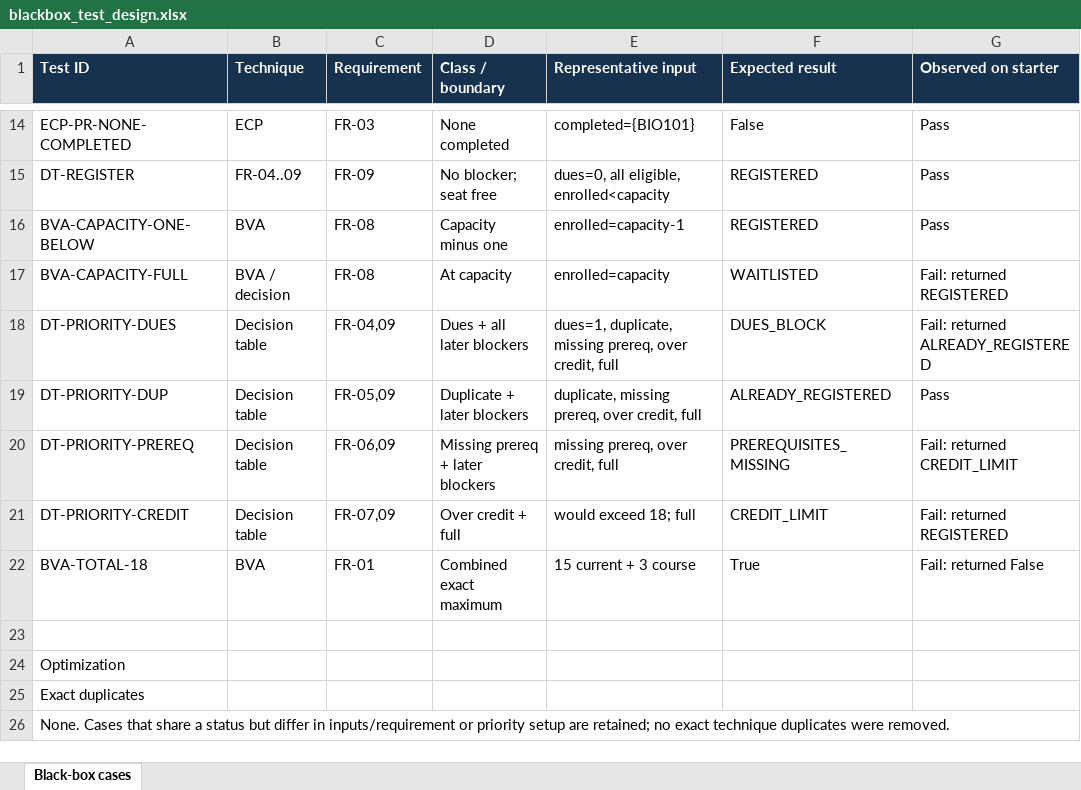
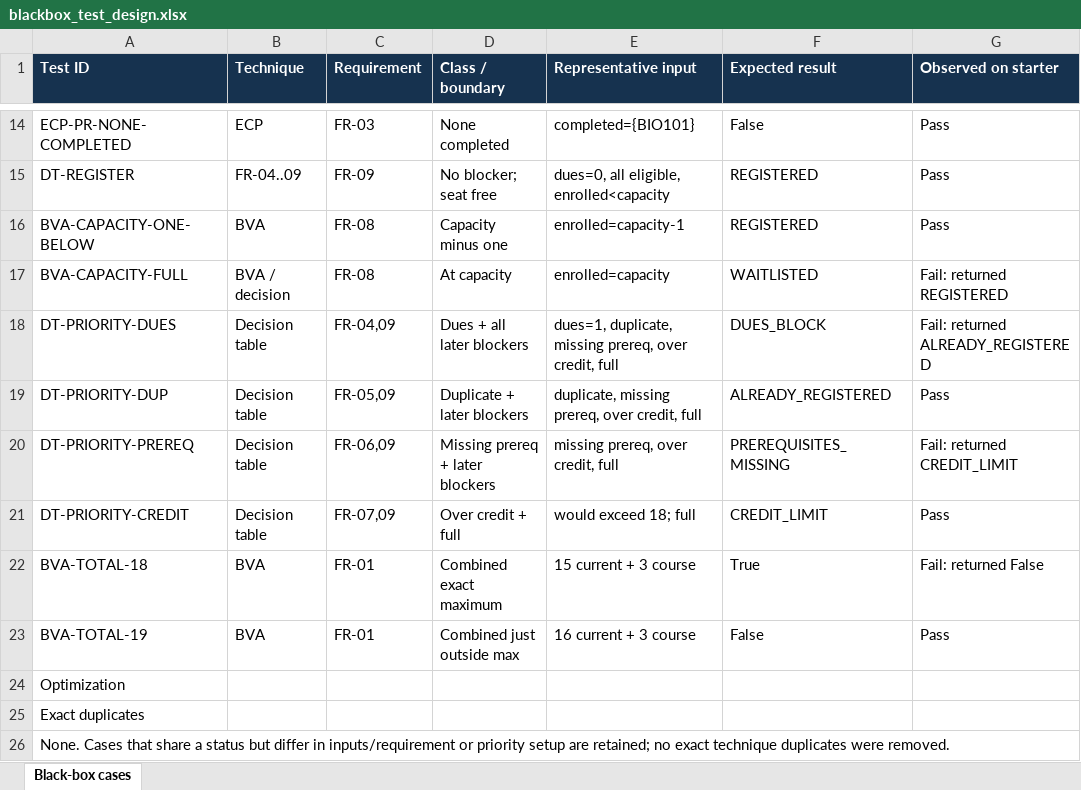
Before and after one commit to 17sync/Application-Defect-Management, an Excel workbook: docs/blackbox_test_design.xlsx, sheet Black-box cases, drawn as a sheet; only a part is shown, gaps mark what is left out; values as stored, in another font and other column widths than the file's, no borders; the diff names each change by its address in the sheet, - before the commit and + after, or states it on an @@ line.

Commit message:
Complete black-box boundary and priority cases

```diff
--- a/docs/blackbox_test_design.xlsx (sheet Black-box cases)
+++ b/docs/blackbox_test_design.xlsx (sheet Black-box cases)
-G21 (Observed on starter): Fail: returned REGISTERED
+G21 (Observed on starter): Pass
-row 23: (empty)
+row 23: BVA-TOTAL-19 | BVA | FR-01 | Combined just outside max | 16 current + 3 course | False | Pass
```
